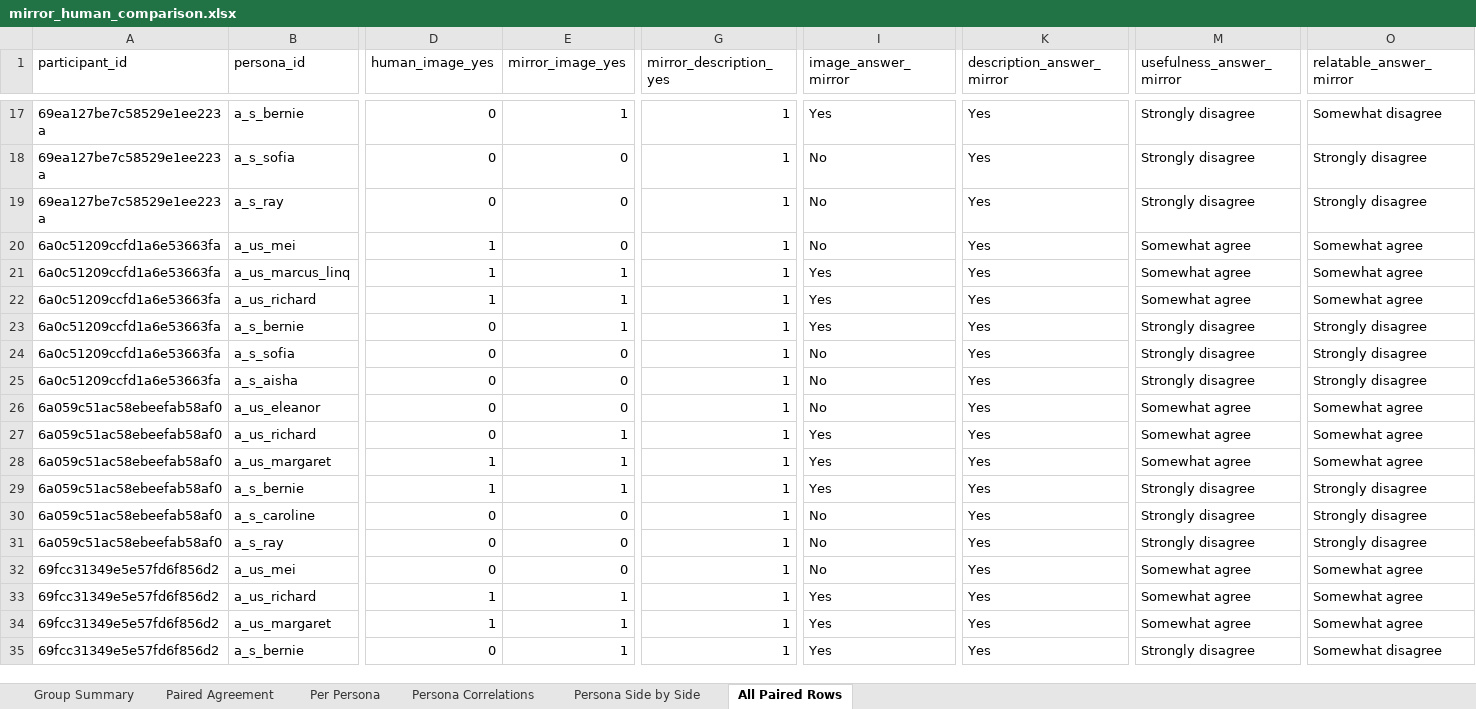
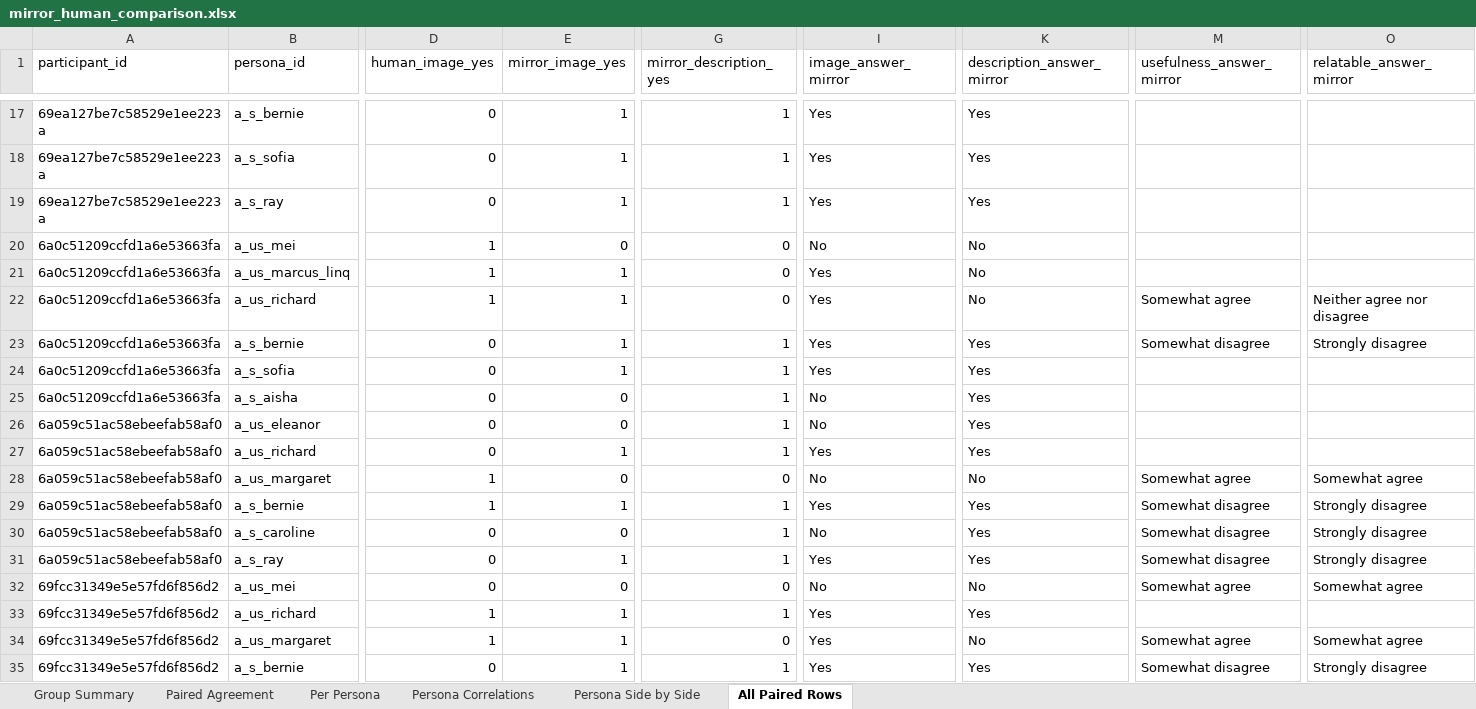
Before and after one commit to danial-amin/personas-stereotype-llm-as-judge, an Excel workbook: outputs/mirror_human_comparison.xlsx, sheet All Paired Rows, drawn as a sheet; only a part is shown, gaps mark what is left out; values as stored, in another font and other column widths than the file's, no borders; the diff covers the shown part only; the diff names each change by its address in the sheet, - before the commit and + after, or states it on an @@ line.

Commit message:
Add mirror model picker and output dir refactor
Introduce pick_mirror_model.py to rank LLMs by alignment with human stereotype ratings and recommend a model (DEFAULT_MODEL now gpt-5.4). Refactor run_human_mirror to resolve per-model output directories (mirror_output_dir), accept optional --output-dir, dedupe/load successful mirror records, and use the recommended model by default. Update analyze_mirror_distribution.py and generate_llm_summaries.py to derive their default mirror results dir from pick_mirror_model, and refresh output summary files to reflect results for the selected model.

```diff
--- a/outputs/mirror_human_comparison.xlsx (sheet All Paired Rows)
+++ b/outputs/mirror_human_comparison.xlsx (sheet All Paired Rows)
-M17:M19 (usefulness_answer_mirror): Strongly disagree
+M17:M19 (usefulness_answer_mirror): (empty)
-O17 (relatable_answer_mirror): Somewhat disagree
+O17 (relatable_answer_mirror): (empty)
-E18:E19 (mirror_image_yes): 0
+E18:E19 (mirror_image_yes): 1
-I18:I19 (image_answer_mirror): No
+I18:I19 (image_answer_mirror): Yes
-O18:O19 (relatable_answer_mirror): Strongly disagree
+O18:O19 (relatable_answer_mirror): (empty)
-G20:G22 (mirror_description_yes): 1
+G20:G22 (mirror_description_yes): 0
-K20:K22 (description_answer_mirror): Yes
+K20:K22 (description_answer_mirror): No
-M20:M21 (usefulness_answer_mirror): Somewhat agree
+M20:M21 (usefulness_answer_mirror): (empty)
-O20:O21 (relatable_answer_mirror): Somewhat agree
+O20:O21 (relatable_answer_mirror): (empty)
-O22 (relatable_answer_mirror): Somewhat agree
+O22 (relatable_answer_mirror): Neither agree nor disagree
-M23 (usefulness_answer_mirror): Strongly disagree
+M23 (usefulness_answer_mirror): Somewhat disagree
-E24 (mirror_image_yes): 0
+E24 (mirror_image_yes): 1
-I24 (image_answer_mirror): No
+I24 (image_answer_mirror): Yes
-M24:M25 (usefulness_answer_mirror): Strongly disagree
+M24:M25 (usefulness_answer_mirror): (empty)
-O24:O25 (relatable_answer_mirror): Strongly disagree
+O24:O25 (relatable_answer_mirror): (empty)
-M26:M27 (usefulness_answer_mirror): Somewhat agree
+M26:M27 (usefulness_answer_mirror): (empty)
-O26:O27 (relatable_answer_mirror): Somewhat agree
+O26:O27 (relatable_answer_mirror): (empty)
-E28 (mirror_image_yes): 1
+E28 (mirror_image_yes): 0
-G28 (mirror_description_yes): 1
+G28 (mirror_description_yes): 0
-I28 (image_answer_mirror): Yes
+I28 (image_answer_mirror): No
-K28 (description_answer_mirror): Yes
+K28 (description_answer_mirror): No
-M29:M31 (usefulness_answer_mirror): Strongly disagree
+M29:M31 (usefulness_answer_mirror): Somewhat disagree
-E31 (mirror_image_yes): 0
+E31 (mirror_image_yes): 1
-I31 (image_answer_mirror): No
+I31 (image_answer_mirror): Yes
-G32 (mirror_description_yes): 1
+G32 (mirror_description_yes): 0
-K32 (description_answer_mirror): Yes
+K32 (description_answer_mirror): No
-M33 (usefulness_answer_mirror): Somewhat agree
+M33 (usefulness_answer_mirror): (empty)
-O33 (relatable_answer_mirror): Somewhat agree
+O33 (relatable_answer_mirror): (empty)
-G34 (mirror_description_yes): 1
+G34 (mirror_description_yes): 0
-K34 (description_answer_mirror): Yes
+K34 (description_answer_mirror): No
-M35 (usefulness_answer_mirror): Strongly disagree
+M35 (usefulness_answer_mirror): Somewhat disagree
-O35 (relatable_answer_mirror): Somewhat disagree
+O35 (relatable_answer_mirror): Strongly disagree
```
Also changed, not shown: 1141 edited cells elsewhere in this sheet, sheet Persona Side by Side, sheet Group Summary, sheet Per Persona, sheet Persona Correlations, sheet Paired Agreement, 7 other files.
